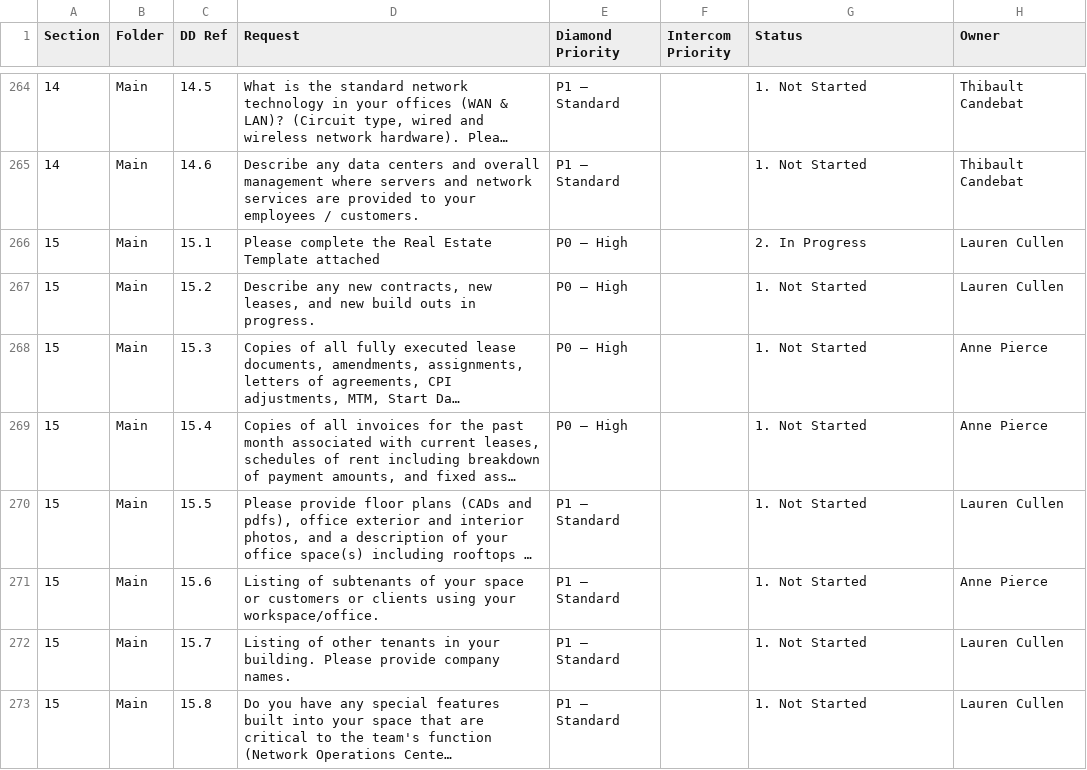
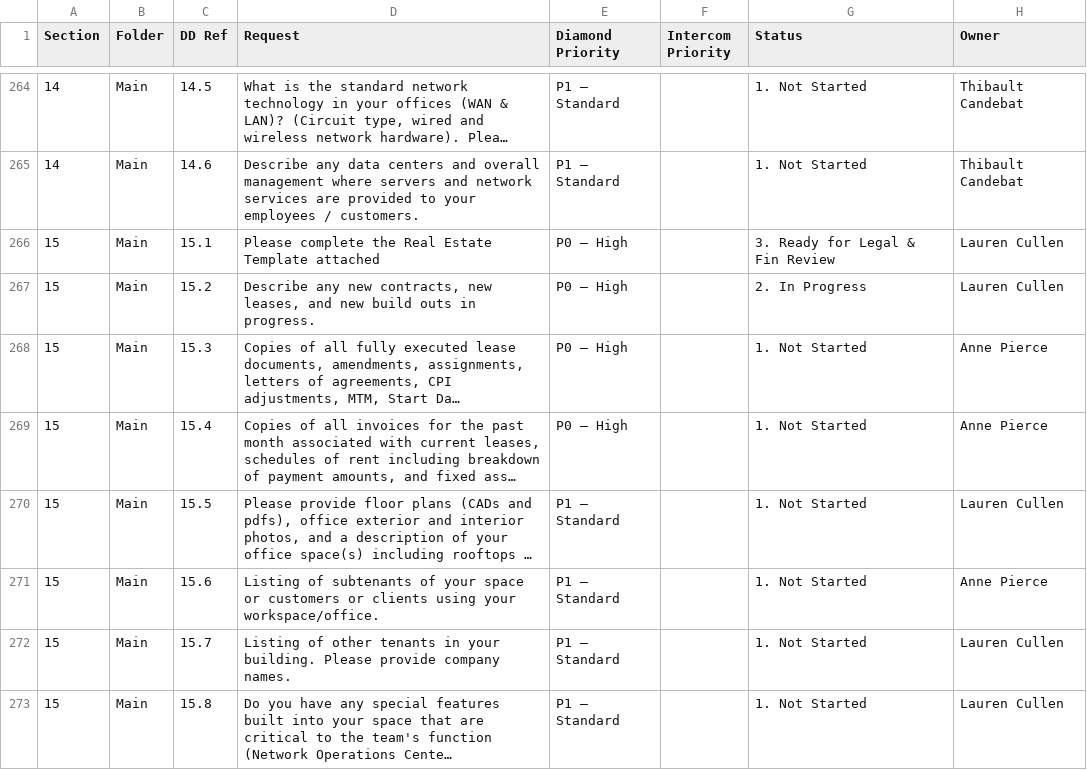
Before and after one commit to tbettles-code/integra-dd-data, a CSV file: data/external_view.csv, drawn as a sheet; only a part is shown, gaps mark what is left out; long unchanged cells end in …; the diff names each change by its address in the sheet, - before the commit and + after, or states it on an @@ line.

Commit message:
Update DD external view — 2026-05-03T20:47:59.780Z

```diff
--- a/data/external_view.csv
+++ b/data/external_view.csv
-G266 (Status): 2. In Progress
+G266 (Status): 3. Ready for Legal & Fin Review
-G267 (Status): 1. Not Started
+G267 (Status): 2. In Progress
```
